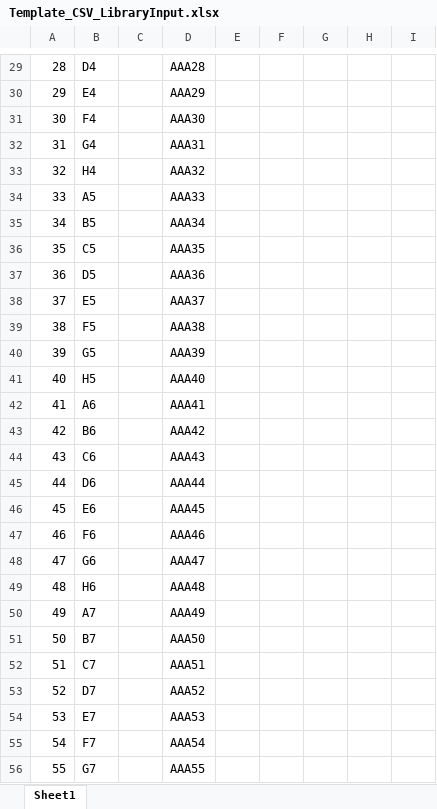
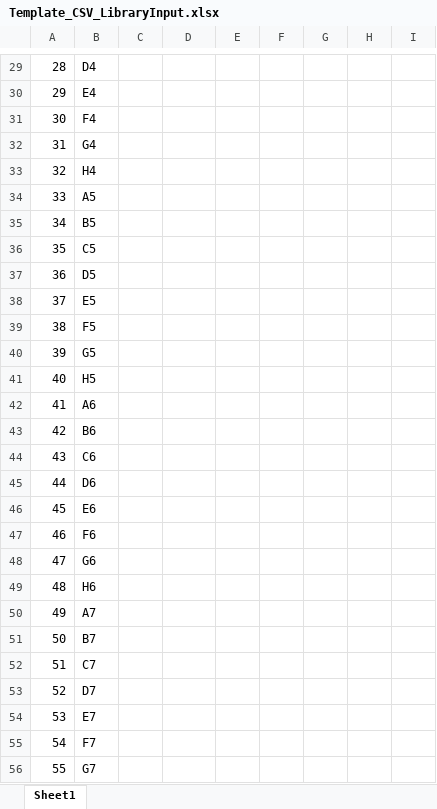
Before and after one commit to KU-JonasL/OT2_Website, an Excel workbook: static/other_templates/Template_CSV_LibraryInput.xlsx, sheet Sheet1, drawn as a sheet; only a part is shown, gaps mark what is left out; values as stored, in another font and other column widths than the file's, no borders; the diff covers the shown part only; the diff names each change by its address in the sheet, - before the commit and + after, or states it on an @@ line.

```diff
--- a/static/other_templates/Template_CSV_LibraryInput.xlsx (sheet Sheet1)
+++ b/static/other_templates/Template_CSV_LibraryInput.xlsx (sheet Sheet1)
-D29: AAA28
+D29: (empty)
-D30: AAA29
+D30: (empty)
-D31: AAA30
+D31: (empty)
-D32: AAA31
+D32: (empty)
-D33: AAA32
+D33: (empty)
-D34: AAA33
+D34: (empty)
-D35: AAA34
+D35: (empty)
-D36: AAA35
+D36: (empty)
-D37: AAA36
+D37: (empty)
-D38: AAA37
+D38: (empty)
-D39: AAA38
+D39: (empty)
-D40: AAA39
+D40: (empty)
-D41: AAA40
+D41: (empty)
-D42: AAA41
+D42: (empty)
-D43: AAA42
+D43: (empty)
-D44: AAA43
+D44: (empty)
-D45: AAA44
+D45: (empty)
-D46: AAA45
+D46: (empty)
-D47: AAA46
+D47: (empty)
-D48: AAA47
+D48: (empty)
-D49: AAA48
+D49: (empty)
-D50: AAA49
+D50: (empty)
-D51: AAA50
+D51: (empty)
-D52: AAA51
+D52: (empty)
-D53: AAA52
+D53: (empty)
-D54: AAA53
+D54: (empty)
-D55: AAA54
+D55: (empty)
-D56: AAA55
+D56: (empty)
```
Also changed, not shown: 69 edited cells elsewhere in this sheet, 3 other files.
